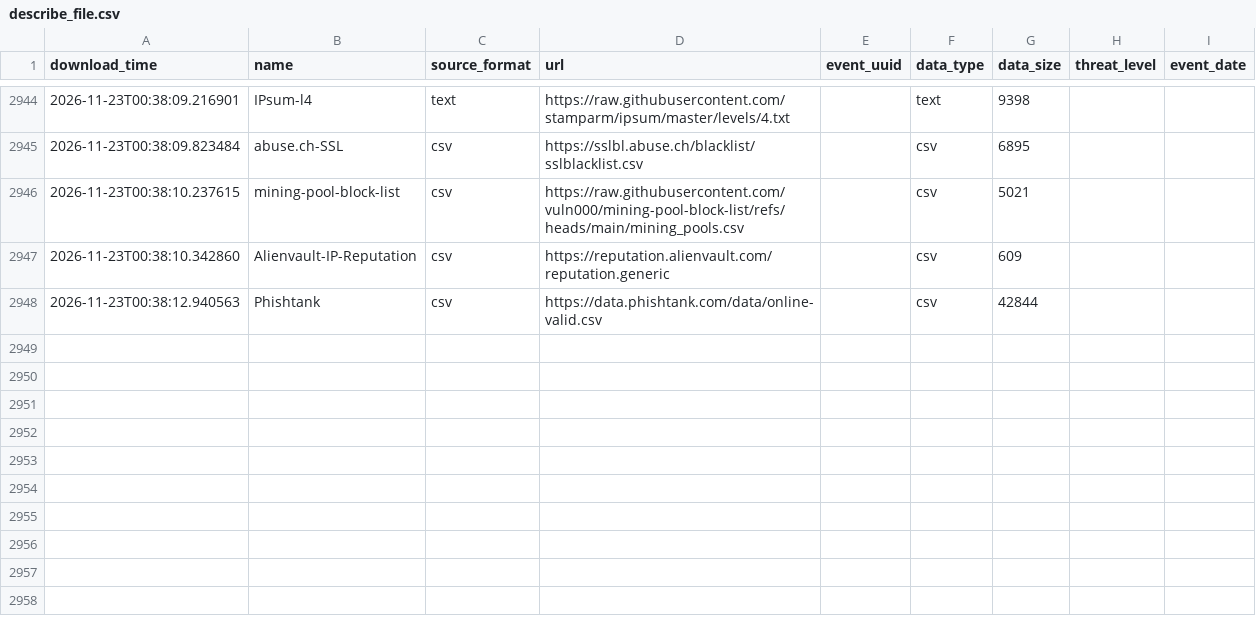
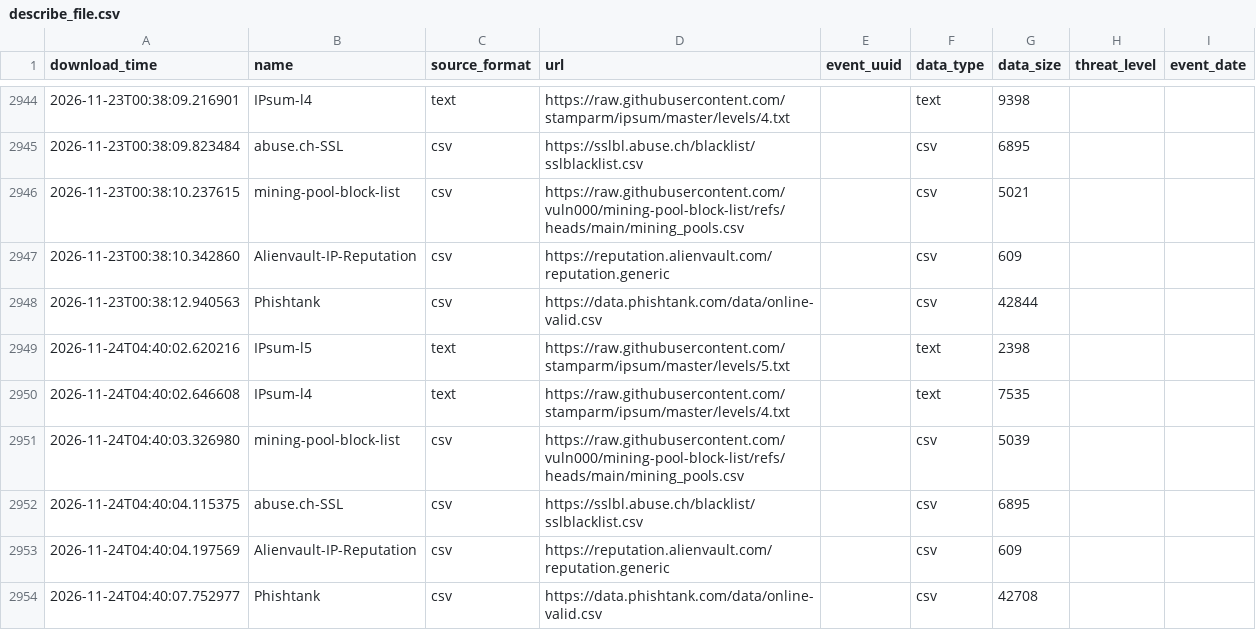
Before and after one commit to vuln000/FinalThreatFeed, a CSV file: output/describe_file.csv, drawn as a sheet; only a part is shown, gaps mark what is left out.

```diff
--- a/output/describe_file.csv
+++ b/output/describe_file.csv
@@ -2948 +2948,7 @@ download_time,name,source_format,url,event_uuid,data_type,data_size,threat_level
 2026-11-23T00:38:12.940563,Phishtank,csv,https://data.phishtank.com/data/online-valid.csv,,csv,42844,,
+2026-11-24T04:40:02.620216,IPsum-l5,text,https://raw.githubusercontent.com/stamparm/ipsum/master/levels/5.txt,,text,2398,,
+2026-11-24T04:40:02.646608,IPsum-l4,text,https://raw.githubusercontent.com/stamparm/ipsum/master/levels/4.txt,,text,7535,,
+2026-11-24T04:40:03.326980,mining-pool-block-list,csv,https://raw.githubusercontent.com/vuln000/mining-pool-block-list/refs/heads/main/mining_pools.csv,,csv,5039,,
+2026-11-24T04:40:04.115375,abuse.ch-SSL,csv,https://sslbl.abuse.ch/blacklist/sslblacklist.csv,,csv,6895,,
+2026-11-24T04:40:04.197569,Alienvault-IP-Reputation,csv,https://reputation.alienvault.com/reputation.generic,,csv,609,,
+2026-11-24T04:40:07.752977,Phishtank,csv,https://data.phishtank.com/data/online-valid.csv,,csv,42708,,
```
Also changed, not shown: 3 other files.
